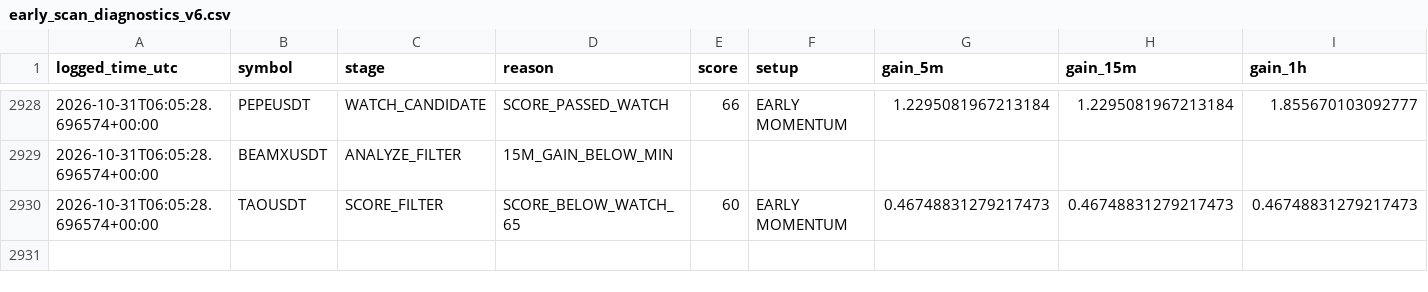
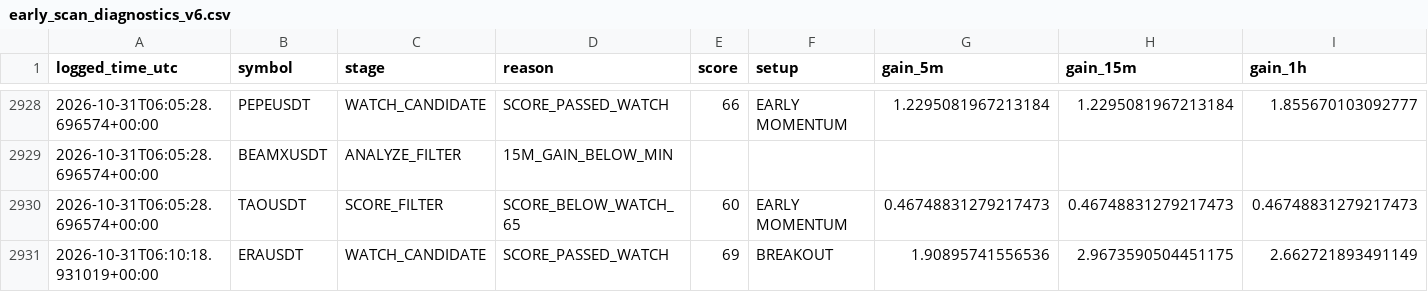
Before and after one commit to solom20232007/v6, a CSV file: early_scan_diagnostics_v6.csv, drawn as a sheet; only a part is shown, gaps mark what is left out; rows hold the shown columns only; the diff names each change by its address in the sheet, - before the commit and + after, or states it on an @@ line.

```diff
--- a/early_scan_diagnostics_v6.csv
+++ b/early_scan_diagnostics_v6.csv
+row 2931: 2026-10-31T06:10:18.931019+00:00 | ERAUSDT | WATCH_CANDIDATE | SCORE_PASSED_WATCH | 69 | BREAKOUT | 1.90895741556536 | 2.9673590504451175 | 2.662721893491149
```
Also changed, not shown: early_watch_log_v6.csv, 1 other file.
